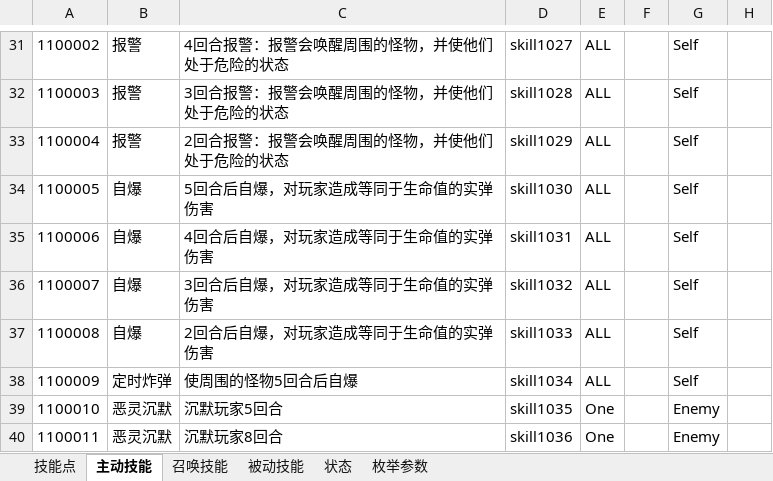
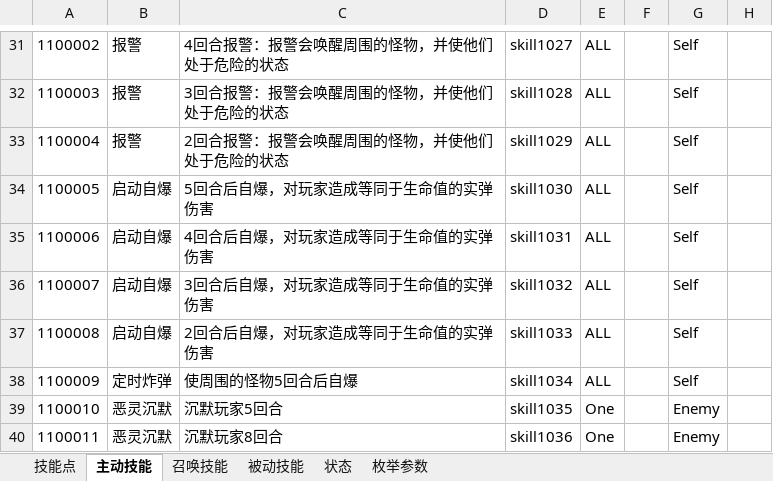
Before and after one commit to Canvastudio/Prometheus, an Excel workbook: Design/原始配置表/技能.xlsm, sheet 主动技能, drawn as a sheet; only a part is shown, gaps mark what is left out; values as stored, in another font and other column widths than the file's, no borders; conditional formats and table styles not drawn; the diff names each change by its address in the sheet, - before the commit and + after, or states it on an @@ line.

```diff
--- a/Design/原始配置表/技能.xlsm (sheet 主动技能)
+++ b/Design/原始配置表/技能.xlsm (sheet 主动技能)
-B34:B37: 自爆
+B34:B37: 启动自爆
```
Also changed, not shown: 1 other file.
